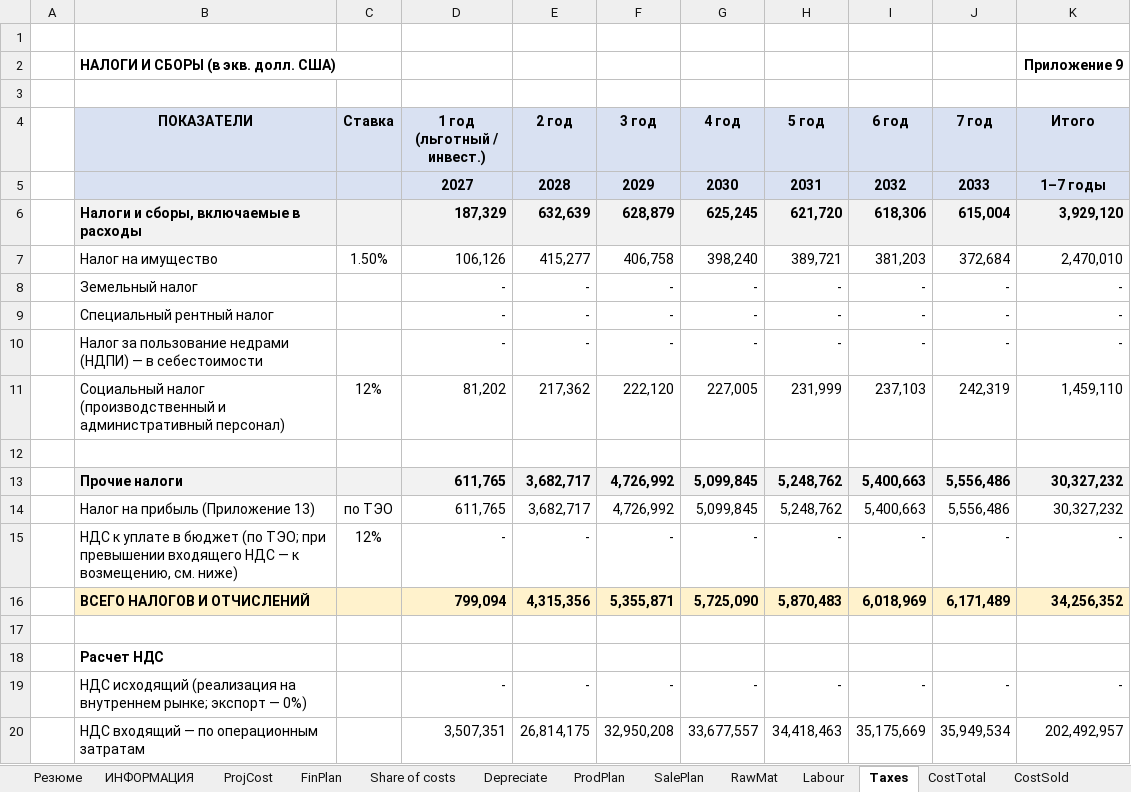
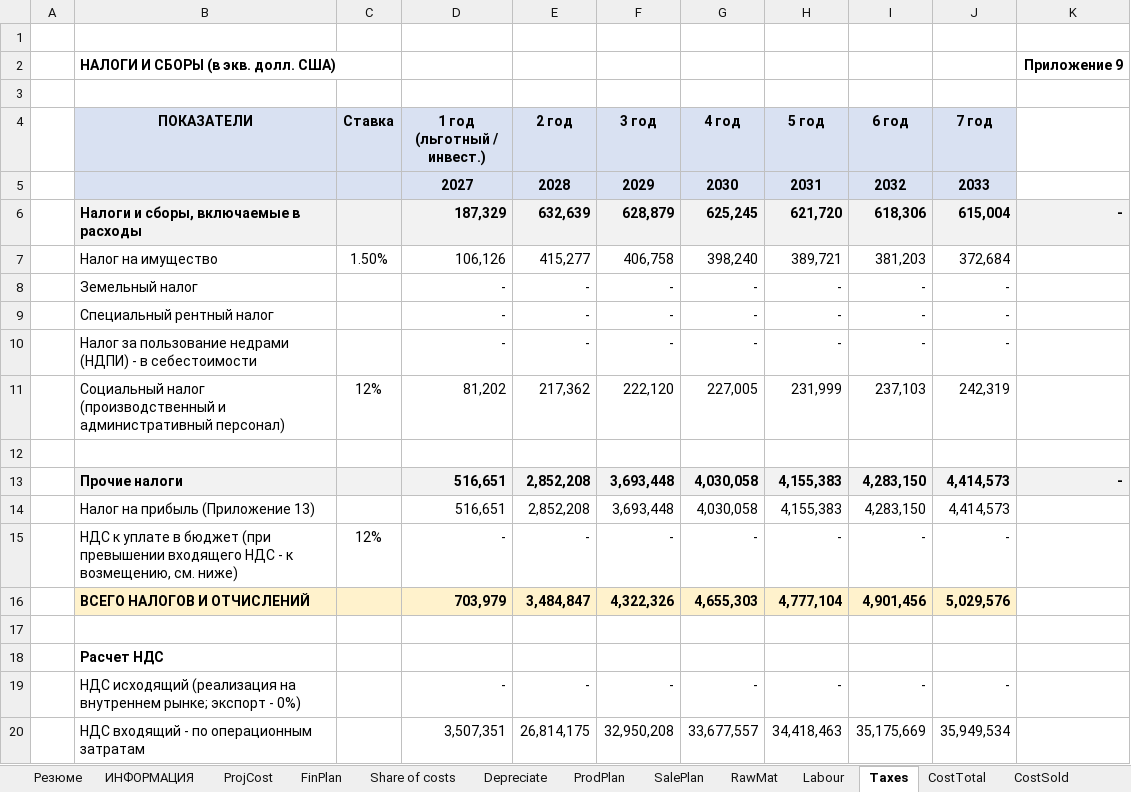
Before and after one commit to SunnatbekUSyd/repo, an Excel workbook: UzTMK/UzTMK_BankBP_Tungsten_HMP.xlsx, sheet Taxes, drawn as a sheet; only a part is shown; values as stored, in another font and other column widths than the file's, no borders; the diff covers the shown part only; the diff names each change by its address in the sheet, - before the commit and + after, or states it on an @@ line.

```diff
--- a/UzTMK/UzTMK_BankBP_Tungsten_HMP.xlsx (sheet Taxes)
+++ b/UzTMK/UzTMK_BankBP_Tungsten_HMP.xlsx (sheet Taxes)
-K4: Итого
+K4: (empty)
-K4:K5 fill: #D9E1F2
+K4:K5 fill: none
-K5: 1–7 годы
+K5: (empty)
-K6: 3,929,120
+K6: -
-K7: 2,470,010
+K7: (empty)
-K8:K10: -
+K8:K10: (empty)
-B10 (ПОКАЗАТЕЛИ): …недрами (НДПИ) — в себестоимости
+B10 (ПОКАЗАТЕЛИ): …недрами (НДПИ) - в себестоимости
-K11: 1,459,110
+K11: (empty)
-D13:D14 (1 год (льготный / инвест.)): 611,765
+D13:D14 (1 год (льготный / инвест.)): 516,651
-E13:E14 (2 год): 3,682,717
+E13:E14 (2 год): 2,852,208
-F13:F14 (3 год): 4,726,992
+F13:F14 (3 год): 3,693,448
-G13:G14 (4 год): 5,099,845
+G13:G14 (4 год): 4,030,058
-H13:H14 (5 год): 5,248,762
+H13:H14 (5 год): 4,155,383
-I13:I14 (6 год): 5,400,663
+I13:I14 (6 год): 4,283,150
-J13:J14 (7 год): 5,556,486
+J13:J14 (7 год): 4,414,573
-K13: 30,327,232
+K13: -
-C14 (Ставка): по ТЭО
+C14 (Ставка): (empty)
-K14: 30,327,232
+K14: (empty)
-B15 (ПОКАЗАТЕЛИ): …в бюджет (по ТЭО; при превышении входящего НДС — к возмещению,…
+B15 (ПОКАЗАТЕЛИ): …в бюджет (при превышении входящего НДС - к возмещению,…
-K15: -
+K15: (empty)
-D16 (1 год (льготный / инвест.)): 799,094
+D16 (1 год (льготный / инвест.)): 703,979
-E16 (2 год): 4,315,356
+E16 (2 год): 3,484,847
-F16 (3 год): 5,355,871
+F16 (3 год): 4,322,326
-G16 (4 год): 5,725,090
+G16 (4 год): 4,655,303
-H16 (5 год): 5,870,483
+H16 (5 год): 4,777,104
-I16 (6 год): 6,018,969
+I16 (6 год): 4,901,456
-J16 (7 год): 6,171,489
+J16 (7 год): 5,029,576
-K16: 34,256,352
+K16: (empty)
-K16 fill: #FFF2CC
+K16 fill: none
-B19 (ПОКАЗАТЕЛИ): …рынке; экспорт — 0%)
+B19 (ПОКАЗАТЕЛИ): …рынке; экспорт - 0%)
-K19: -
+K19: (empty)
-B20 (ПОКАЗАТЕЛИ): НДС входящий — по операционным затратам
+B20 (ПОКАЗАТЕЛИ): НДС входящий - по операционным затратам
-K20: 202,492,957
+K20: (empty)
```
Also changed, not shown: 4 added rows, 5 removed rows and 5 edited cells elsewhere in this sheet, sheet Резюме, sheet CashFlow, sheet ProfLoss, sheet CostSold, sheet SalePlan, sheet NPV_IRR, 12 more sheets, other sheet tabs, formulas that keep their value, UzTMK/UzTMK_BankBP_Molybdenum_HMP.xlsx, UzTMK/UzTMK_BankBP_Sarikul.xlsx, 5 other files.
